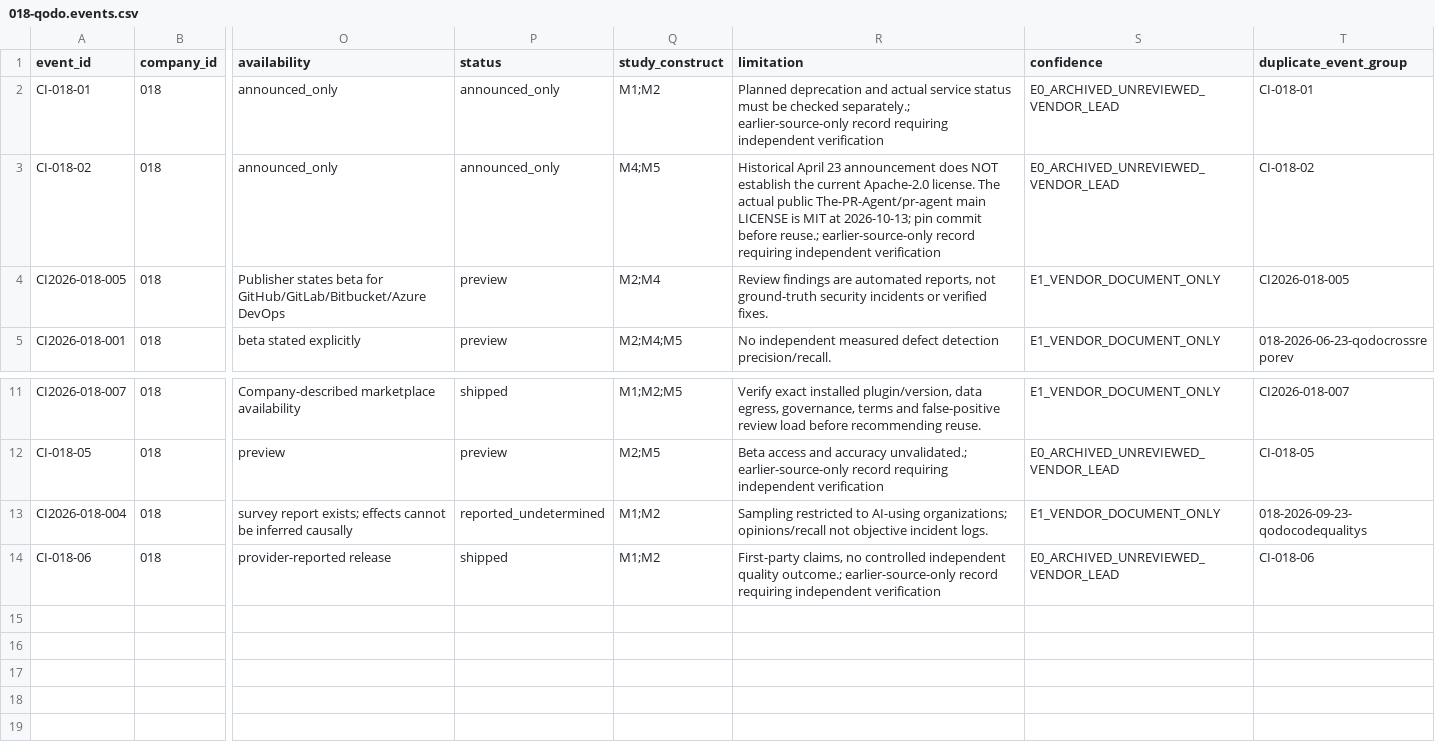
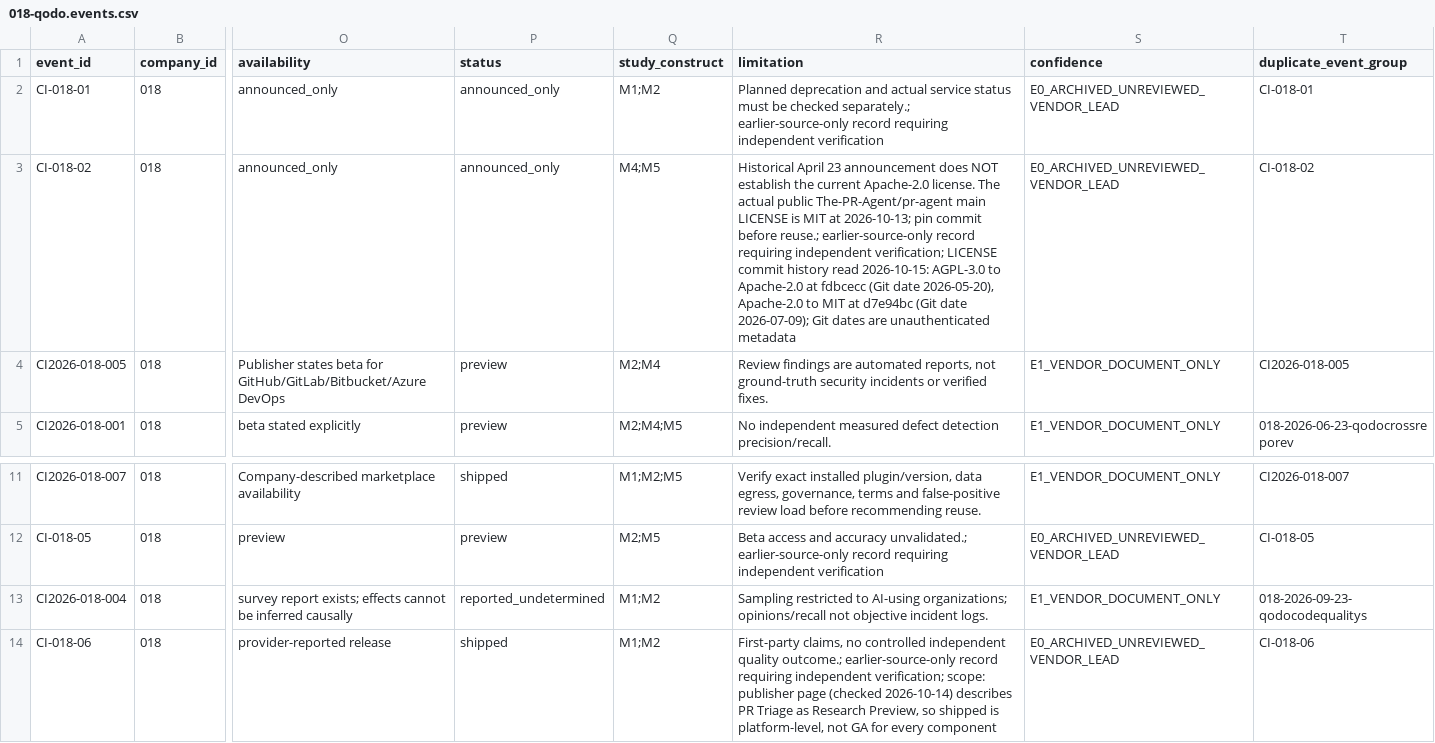
Before and after one commit to MSKazemi/github-trending-1000-study, a CSV file: research/company-intelligence/2026-04-12_2026-10-12/018-qodo.events.csv, drawn as a sheet; only a part is shown, gaps mark what is left out; the diff names each change by its address in the sheet, - before the commit and + after, or states it on an @@ line.

Commit message:
research(018): label Qodo screen provisional, link archived originals, record spot checks (#85)
- Add 2026-10-15 provisional initial-evidence-screen status block with the
  13-row ledger count, open review gates and links to the #198/#213 original
  reports archived on main by #300.
- Note that #300 has merged; qualify the retained "draft PR only" gate.
- Record publisher-date/claim spot checks (Findings Page, Review Effort Modes,
  Qodo for Codex, State of AI Code Quality survey, TT Lab commentary lead).
- Record PR-Agent LICENSE commit history (AGPL-3.0 -> Apache-2.0 -> MIT) from
  the read-only GitHub API; clarify CI-018-02 and CI-018-06 limitations only.

```diff
--- a/research/company-intelligence/2026-04-12_2026-10-12/018-qodo.events.csv
+++ b/research/company-intelligence/2026-04-12_2026-10-12/018-qodo.events.csv
-R3 (limitation): …requiring independent verification
+R3 (limitation): …requiring independent verification; LICENSE commit history read 2026-10-15: AGPL-3.0 to Apache-2.0 at fdbcecc (Git date 2026-05-20), Apache-2.0 to MIT at d7e94bc (Git date 2026-07-09); Git dates are unauthenticated metadata
-R14 (limitation): …requiring independent verification
+R14 (limitation): …requiring independent verification; scope: publisher page (checked 2026-10-14) describes PR Triage as Research Preview, so shipped is platform-level, not GA for every component
```
Also changed, not shown: 2 other files.
